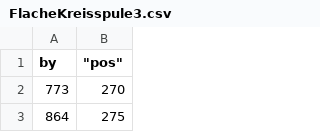
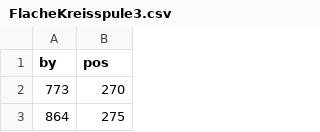
Before and after one commit to fynn-l-k/Grundpraktikum-1, a CSV file: Versuch_E7/data/FlacheKreisspule3.csv, drawn as a sheet; only a part is shown; the diff names each change by its address in the sheet, - before the commit and + after, or states it on an @@ line.

```diff
--- a/Versuch_E7/data/FlacheKreisspule3.csv
+++ b/Versuch_E7/data/FlacheKreisspule3.csv
-B1: "pos"
+B1: pos
```
Also changed, not shown: 2 other files.
